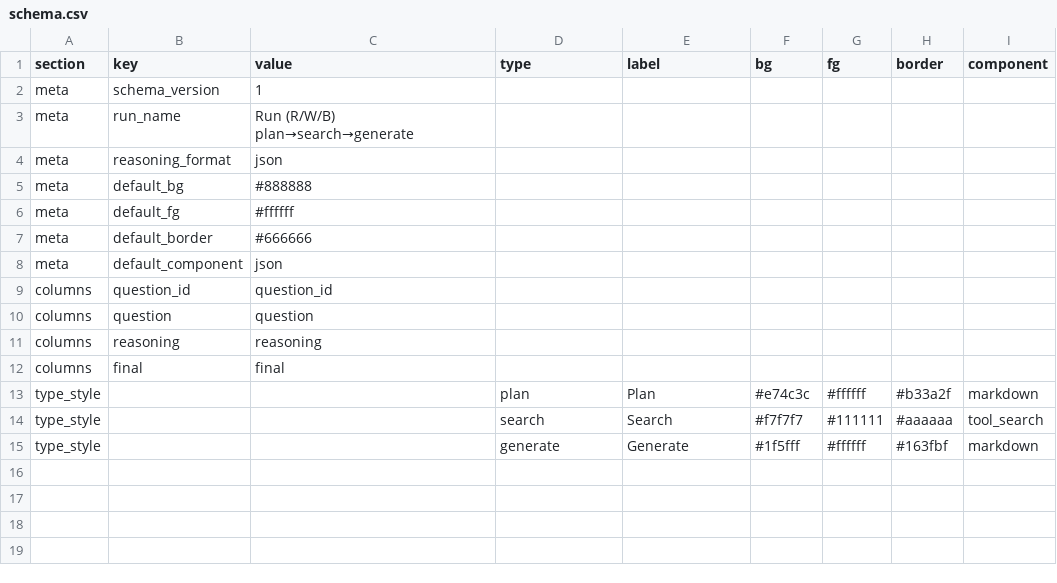
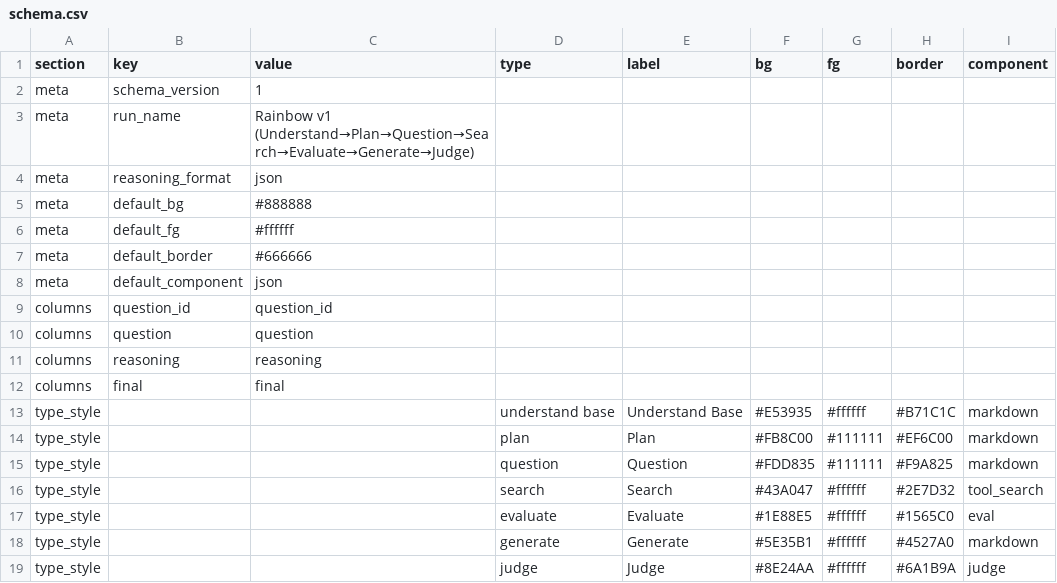
Before and after one commit to robertej19/csvss, a CSV file: sample_runs/run_01/schema.csv, drawn as a sheet.

```diff
--- a/sample_runs/run_01/schema.csv
+++ b/sample_runs/run_01/schema.csv
@@ -2,3 +2,3 @@ section,key,value,type,label,bg,fg,border,component
 meta,schema_version,1,,,,,,
-meta,run_name,Run (R/W/B) plan→search→generate,,,,,,
+meta,run_name,Rainbow v1 (Understand→Plan→Question→Search→Evaluate→Generate→Judge),,,,,,
 meta,reasoning_format,json,,,,,,
@@ -12,4 +12,8 @@ columns,reasoning,reasoning,,,,,,
 columns,final,final,,,,,,
-type_style,,,plan,Plan,#e74c3c,#ffffff,#b33a2f,markdown
-type_style,,,search,Search,#f7f7f7,#111111,#aaaaaa,tool_search
-type_style,,,generate,Generate,#1f5fff,#ffffff,#163fbf,markdown
+type_style,,,understand base,Understand Base,#E53935,#ffffff,#B71C1C,markdown
+type_style,,,plan,Plan,#FB8C00,#111111,#EF6C00,markdown
+type_style,,,question,Question,#FDD835,#111111,#F9A825,markdown
+type_style,,,search,Search,#43A047,#ffffff,#2E7D32,tool_search
+type_style,,,evaluate,Evaluate,#1E88E5,#ffffff,#1565C0,eval
+type_style,,,generate,Generate,#5E35B1,#ffffff,#4527A0,markdown
+type_style,,,judge,Judge,#8E24AA,#ffffff,#6A1B9A,judge
```
Also changed, not shown: sample_runs/run_01/qra.csv, sample_runs/run_02/qra.csv, 8 other files.
